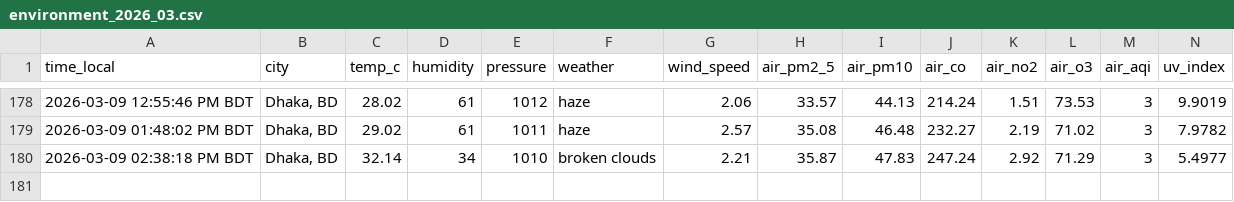
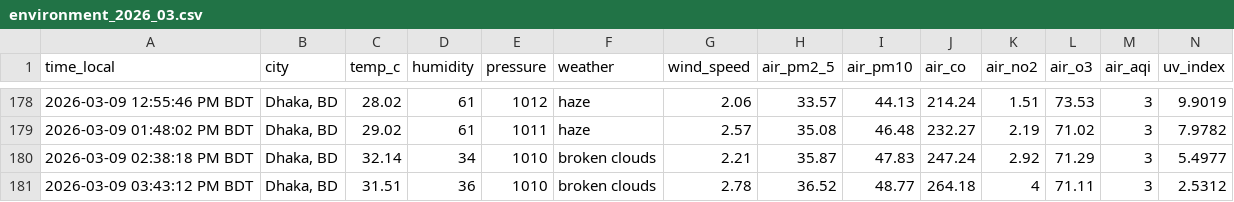
Before and after one commit to syedraihanali/dhaka-environment-logger, a CSV file: data/csv/environment_2026_03.csv, drawn as a sheet; only a part is shown, gaps mark what is left out; the diff names each change by its address in the sheet, - before the commit and + after, or states it on an @@ line.

Commit message:
Dhaka environment update: 2026-03-09 03:43 PM BDT

```diff
--- a/data/csv/environment_2026_03.csv
+++ b/data/csv/environment_2026_03.csv
+row 181: 2026-03-09 03:43:12 PM BDT | Dhaka, BD | 31.51 | 36 | 1010 | broken clouds | 2.78 | 36.52 | 48.77 | 264.18 | 4 | 71.11 | 3 | 2.5312
```
Also changed, not shown: 1 other file.
